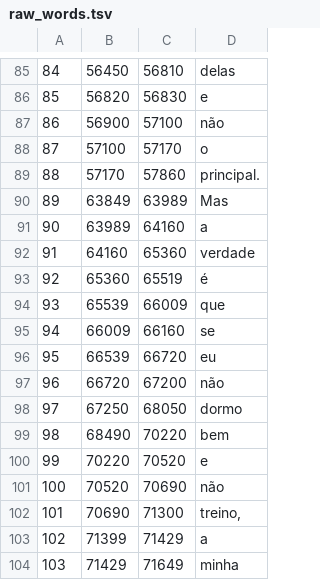
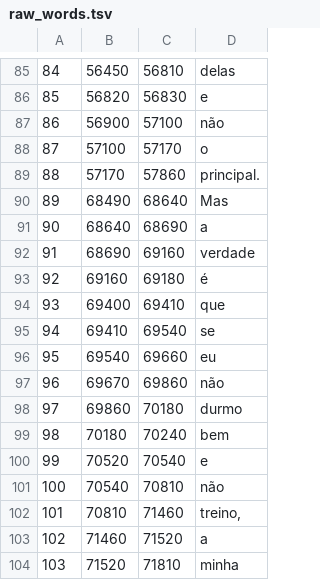
Before and after one commit to pedrosandoval2507-web/video-use, a TSV file: reels/episodes/ep17/body/raw_words.tsv, drawn as a sheet; only a part is shown, gaps mark what is left out; the diff covers the shown part only.

```diff
--- a/reels/episodes/ep17/body/raw_words.tsv
+++ b/reels/episodes/ep17/body/raw_words.tsv
@@ -89,16 +89,16 @@
 88	57170	57860	principal.
-89	63849	63989	Mas
-90	63989	64160	a
-91	64160	65360	verdade
-92	65360	65519	é
-93	65539	66009	que
-94	66009	66160	se
-95	66539	66720	eu
-96	66720	67200	não
-97	67250	68050	dormo
-98	68490	70220	bem
-99	70220	70520	e
-100	70520	70690	não
-101	70690	71300	treino,
-102	71399	71429	a
-103	71429	71649	minha
+89	68490	68640	Mas
+90	68640	68690	a
+91	68690	69160	verdade
+92	69160	69180	é
+93	69400	69410	que
+94	69410	69540	se
+95	69540	69660	eu
+96	69670	69860	não
+97	69860	70180	durmo
+98	70180	70240	bem
+99	70520	70540	e
+100	70540	70810	não
+101	70810	71460	treino,
+102	71460	71520	a
+103	71520	71810	minha
```
Also changed, not shown: 80 edited cells elsewhere in this file, reels/episodes/ep17/body/edl.tsv, reels/episodes/ep17/body/words.tsv, 57 other files.
